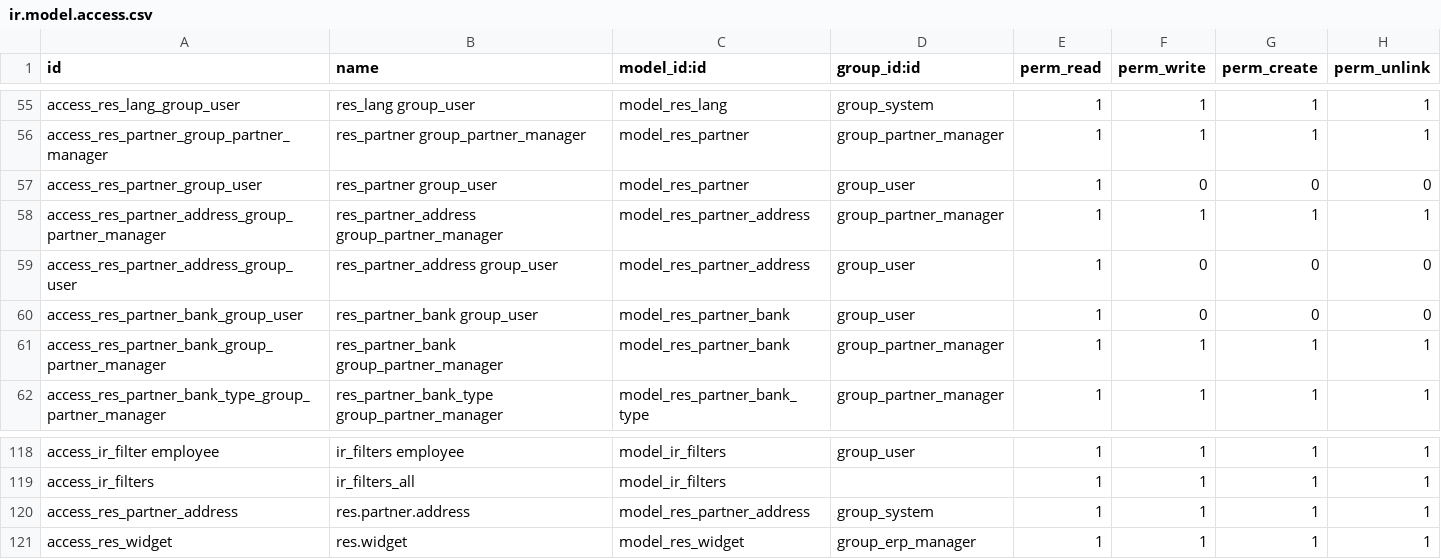
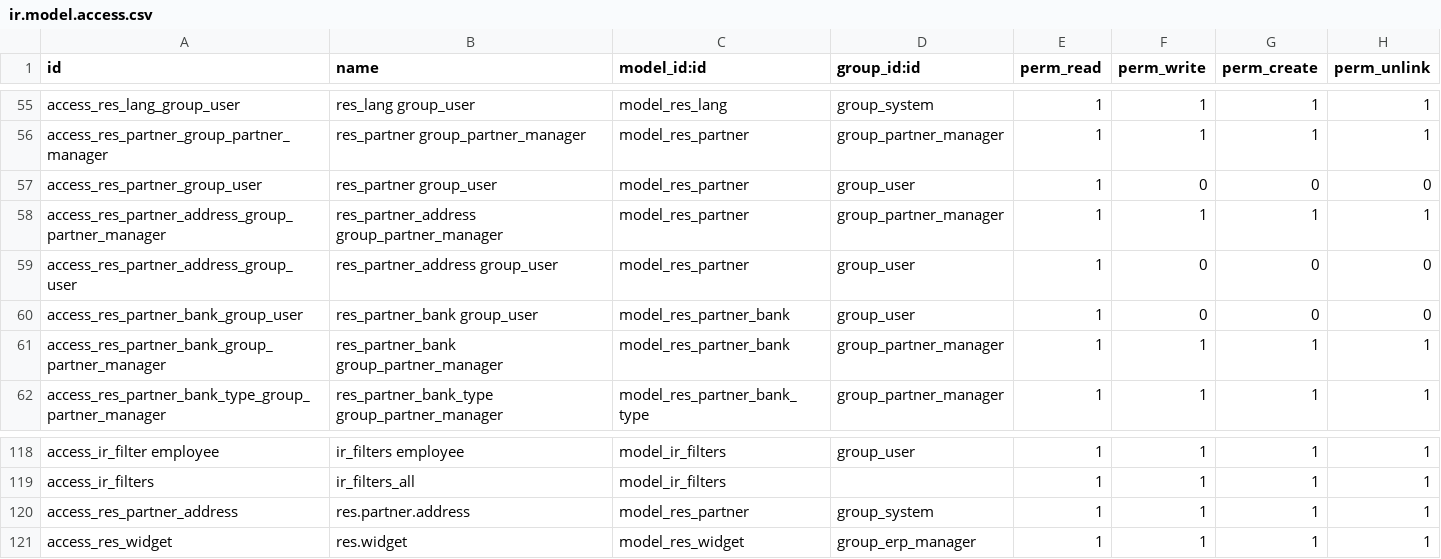
Before and after one commit to xrg/openerp-server, a CSV file: openerp/addons/base/security/ir.model.access.csv, drawn as a sheet; only a part is shown, gaps mark what is left out.

Commit message:
[IMP] res_partner:add res_partner_address field to res_partner

```diff
--- a/openerp/addons/base/security/ir.model.access.csv
+++ b/openerp/addons/base/security/ir.model.access.csv
@@ -57,4 +57,4 @@
 "access_res_partner_group_user","res_partner group_user","model_res_partner","group_user",1,0,0,0
-"access_res_partner_address_group_partner_manager","res_partner_address group_partner_manager","model_res_partner_address","group_partner_manager",1,1,1,1
-"access_res_partner_address_group_user","res_partner_address group_user","model_res_partner_address","group_user",1,0,0,0
+"access_res_partner_address_group_partner_manager","res_partner_address group_partner_manager","model_res_partner","group_partner_manager",1,1,1,1
+"access_res_partner_address_group_user","res_partner_address group_user","model_res_partner","group_user",1,0,0,0
 "access_res_partner_bank_group_user","res_partner_bank group_user","model_res_partner_bank","group_user",1,0,0,0
@@ -119,3 +119,3 @@
 "access_ir_filters","ir_filters_all","model_ir_filters",,1,1,1,1
-"access_res_partner_address","res.partner.address","model_res_partner_address","group_system",1,1,1,1
+"access_res_partner_address","res.partner.address","model_res_partner","group_system",1,1,1,1
 "access_res_widget","res.widget","model_res_widget","group_erp_manager",1,1,1,1
```
Also changed, not shown: 11 other files.
